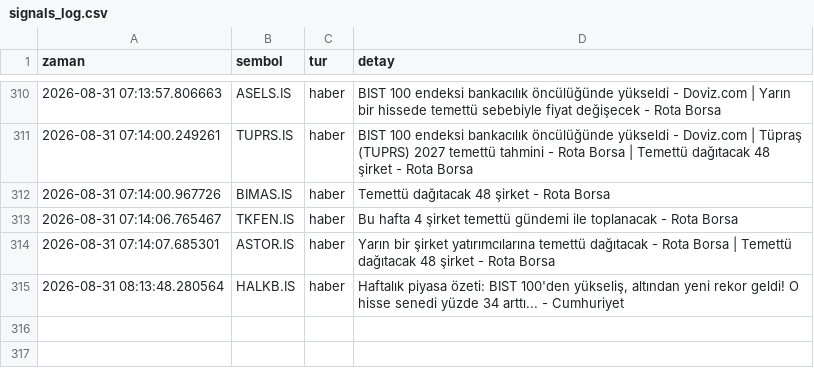
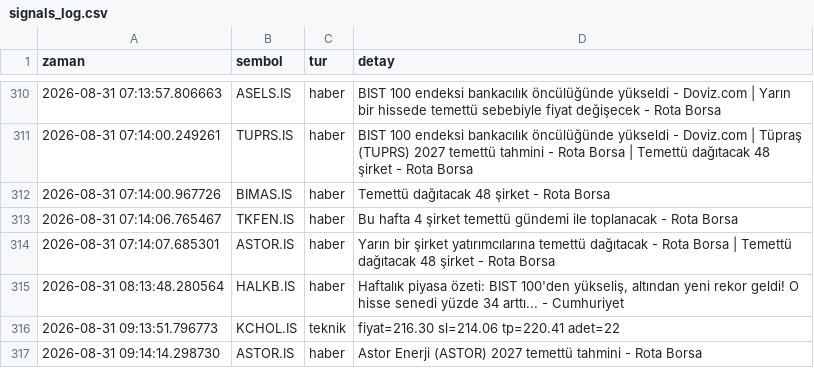
Before and after one commit to dujlif/A1-test-, a CSV file: signals_log.csv, drawn as a sheet; only a part is shown, gaps mark what is left out; the diff names each change by its address in the sheet, - before the commit and + after, or states it on an @@ line.

```diff
--- a/signals_log.csv
+++ b/signals_log.csv
+row 316: 2026-08-31 09:13:51.796773 | KCHOL.IS | teknik | fiyat=216.30 sl=214.06 tp=220.41 adet=22
+row 317: 2026-08-31 09:14:14.298730 | ASTOR.IS | haber | Astor Enerji (ASTOR) 2027 temettü tahmini - Rota Borsa
```
Also changed, not shown: 1 other file.
